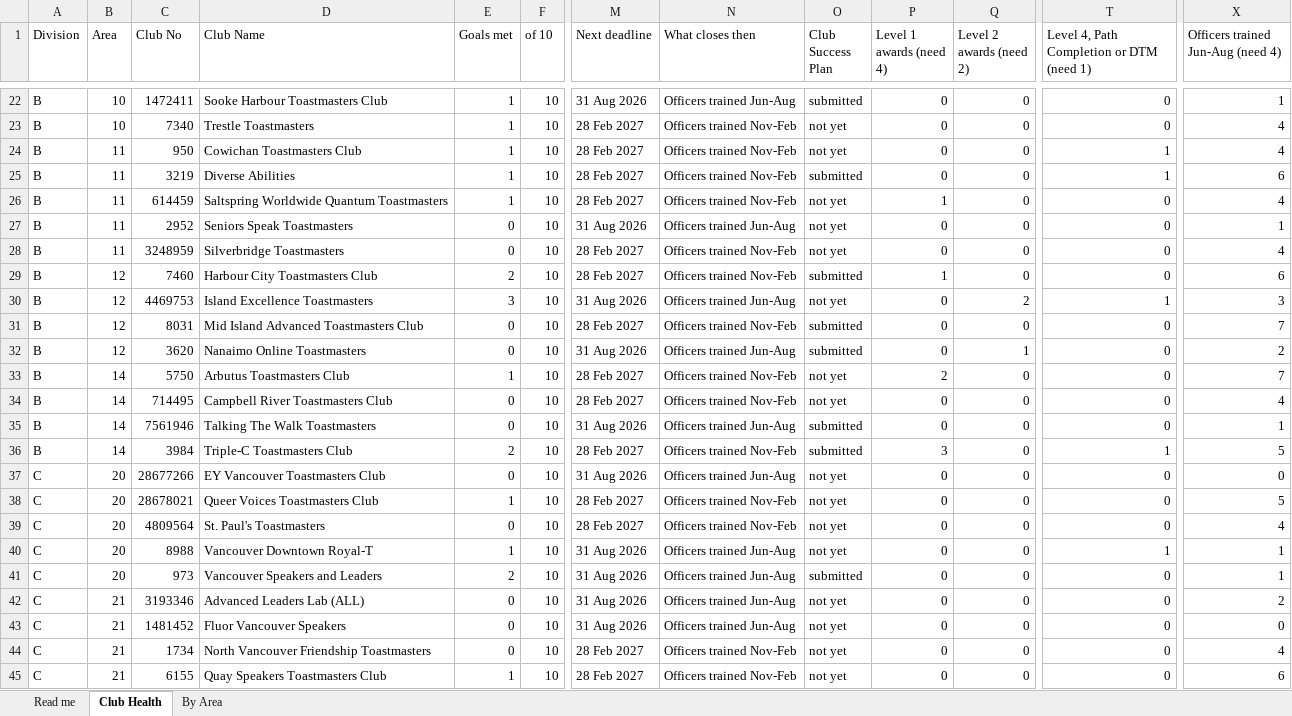
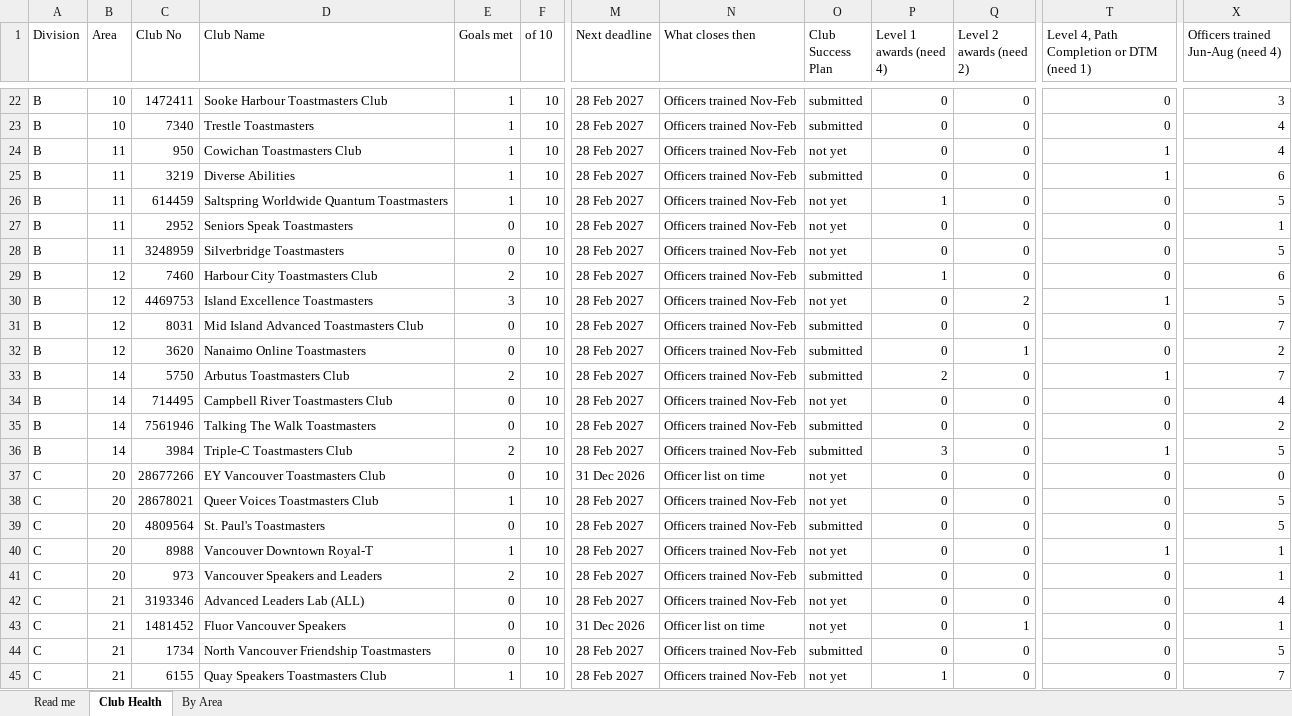
Before and after one commit to adrianwongstudio/d21-dcp, an Excel workbook: docs/inyear.xlsx, sheet Club Health, drawn as a sheet; only a part is shown, gaps mark what is left out; values as stored, in another font and other column widths than the file's, no cell formats; the diff covers the shown part only; the diff names each change by its address in the sheet, - before the commit and + after, or states it on an @@ line.

```diff
--- a/docs/inyear.xlsx (sheet Club Health)
+++ b/docs/inyear.xlsx (sheet Club Health)
-M22 (Next deadline): 31 Aug 2026
+M22 (Next deadline): 28 Feb 2027
-N22 (What closes then): Officers trained Jun-Aug
+N22 (What closes then): Officers trained Nov-Feb
-X22: 1
+X22: 3
-O23 (Club Success Plan): not yet
+O23 (Club Success Plan): submitted
-X26: 4
+X26: 5
-M27 (Next deadline): 31 Aug 2026
+M27 (Next deadline): 28 Feb 2027
-N27 (What closes then): Officers trained Jun-Aug
+N27 (What closes then): Officers trained Nov-Feb
-X28: 4
+X28: 5
-M30 (Next deadline): 31 Aug 2026
+M30 (Next deadline): 28 Feb 2027
-N30 (What closes then): Officers trained Jun-Aug
+N30 (What closes then): Officers trained Nov-Feb
-X30: 3
+X30: 5
-M32 (Next deadline): 31 Aug 2026
+M32 (Next deadline): 28 Feb 2027
-N32 (What closes then): Officers trained Jun-Aug
+N32 (What closes then): Officers trained Nov-Feb
-E33 (Goals met): 1
+E33 (Goals met): 2
-O33 (Club Success Plan): not yet
+O33 (Club Success Plan): submitted
-T33: 0
+T33: 1
-M35 (Next deadline): 31 Aug 2026
+M35 (Next deadline): 28 Feb 2027
-N35 (What closes then): Officers trained Jun-Aug
+N35 (What closes then): Officers trained Nov-Feb
-X35: 1
+X35: 2
-M37 (Next deadline): 31 Aug 2026
+M37 (Next deadline): 31 Dec 2026
-N37 (What closes then): Officers trained Jun-Aug
+N37 (What closes then): Officer list on time
-O39 (Club Success Plan): not yet
+O39 (Club Success Plan): submitted
-X39: 4
+X39: 5
-M40:M42 (Next deadline): 31 Aug 2026
+M40:M42 (Next deadline): 28 Feb 2027
-N40:N42 (What closes then): Officers trained Jun-Aug
+N40:N42 (What closes then): Officers trained Nov-Feb
-X42: 2
+X42: 4
-M43 (Next deadline): 31 Aug 2026
+M43 (Next deadline): 31 Dec 2026
-N43 (What closes then): Officers trained Jun-Aug
+N43 (What closes then): Officer list on time
-Q43 (Level 2 awards (need 2)): 0
+Q43 (Level 2 awards (need 2)): 1
-X43: 0
+X43: 1
-O44 (Club Success Plan): not yet
+O44 (Club Success Plan): submitted
-X44: 4
+X44: 5
-P45 (Level 1 awards (need 4)): 0
+P45 (Level 1 awards (need 4)): 1
-X45: 6
+X45: 7
```
Also changed, not shown: 297 edited cells elsewhere in this sheet, sheet By Area, sheet Read me, cell formats, 2 other files.
